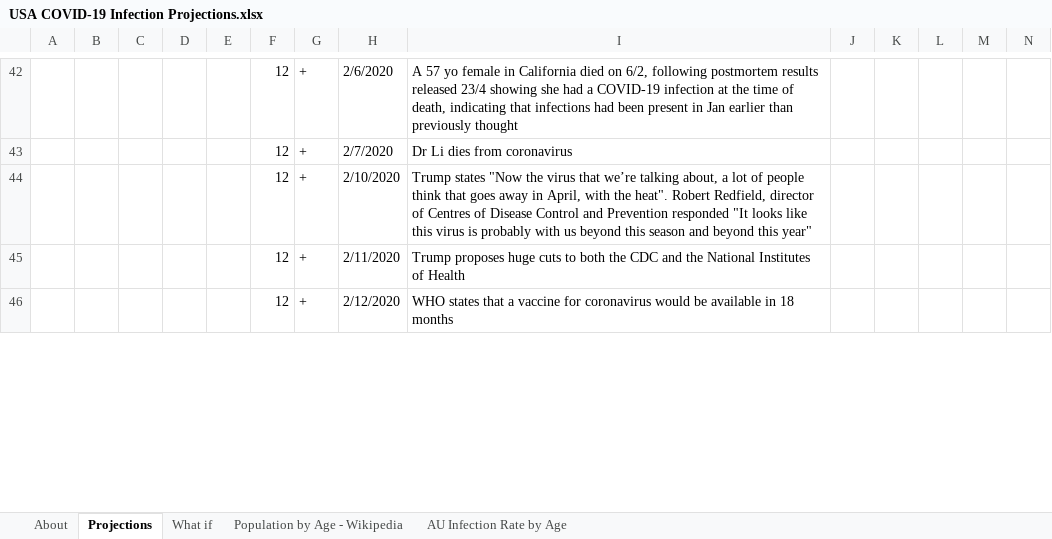
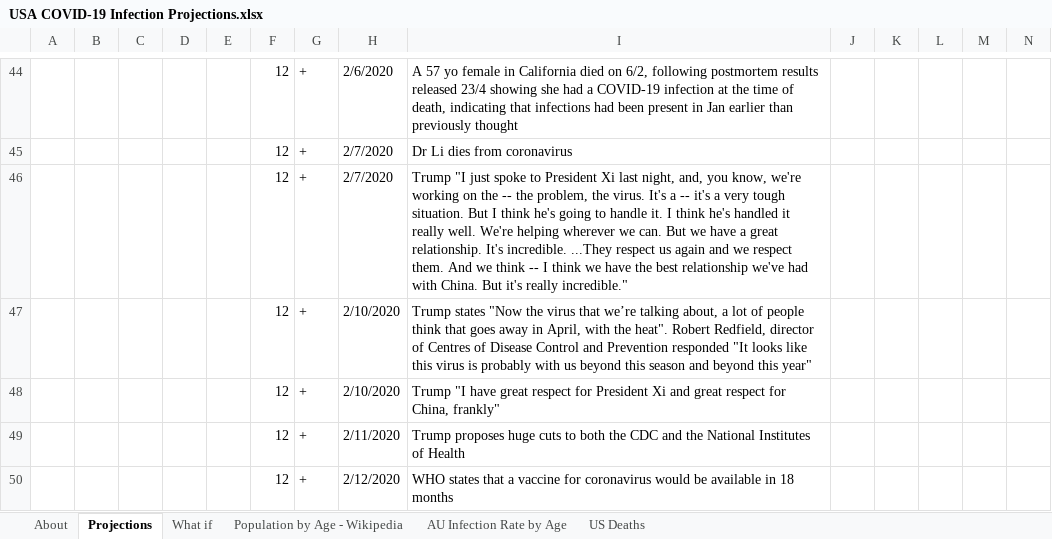
Before and after one commit to AndyArch11/Aus-COVID-19-Projections, an Excel workbook: USA COVID-19 Infection Projections.xlsx, sheet Projections, drawn as a sheet; only a part is shown, gaps mark what is left out; values as stored, in another font and other column widths than the file's, no cell formats; charts and pictures and conditional formats not drawn; rows hold the shown columns only; the diff covers the shown part only; the diff names each change by its address in the sheet, - before the commit and + after, or states it on an @@ line.

Commit message:
Latest figures, added deaths worksheet to US spreadsheet

```diff
--- a/USA COVID-19 Infection Projections.xlsx (sheet Projections)
+++ b/USA COVID-19 Infection Projections.xlsx (sheet Projections)
+sheet tab: US Deaths
+row 46:  |  |  |  |  | 12 | + | 2/7/2020 | Trump "I just spoke to President Xi last night, and, you know, we're working on the -- the problem, the virus. It's a -- it's a very tough situation. But I think he's going to handle it. I think he's handled it really well. We're helping wherever we can. But we have a great relationship. It's incredible. ...They respect us again and we respect them. And we think -- I think we have the best relationship we've had with China. But it's really incredible."
+row 48:  |  |  |  |  | 12 | + | 2/10/2020 | Trump "I have great respect for President Xi and great respect for China, frankly"
```
Also changed, not shown: 72 added rows, 6 removed rows and 282 edited cells elsewhere in this sheet, sheet About, sheet What if, cell formats, formulas that keep their value, hidden cells, charts or pictures, Australian COVID-19 Infection Projections 20200315.xlsx, Indian COVID-19 Infection Projections.xlsx, 1 other file.
